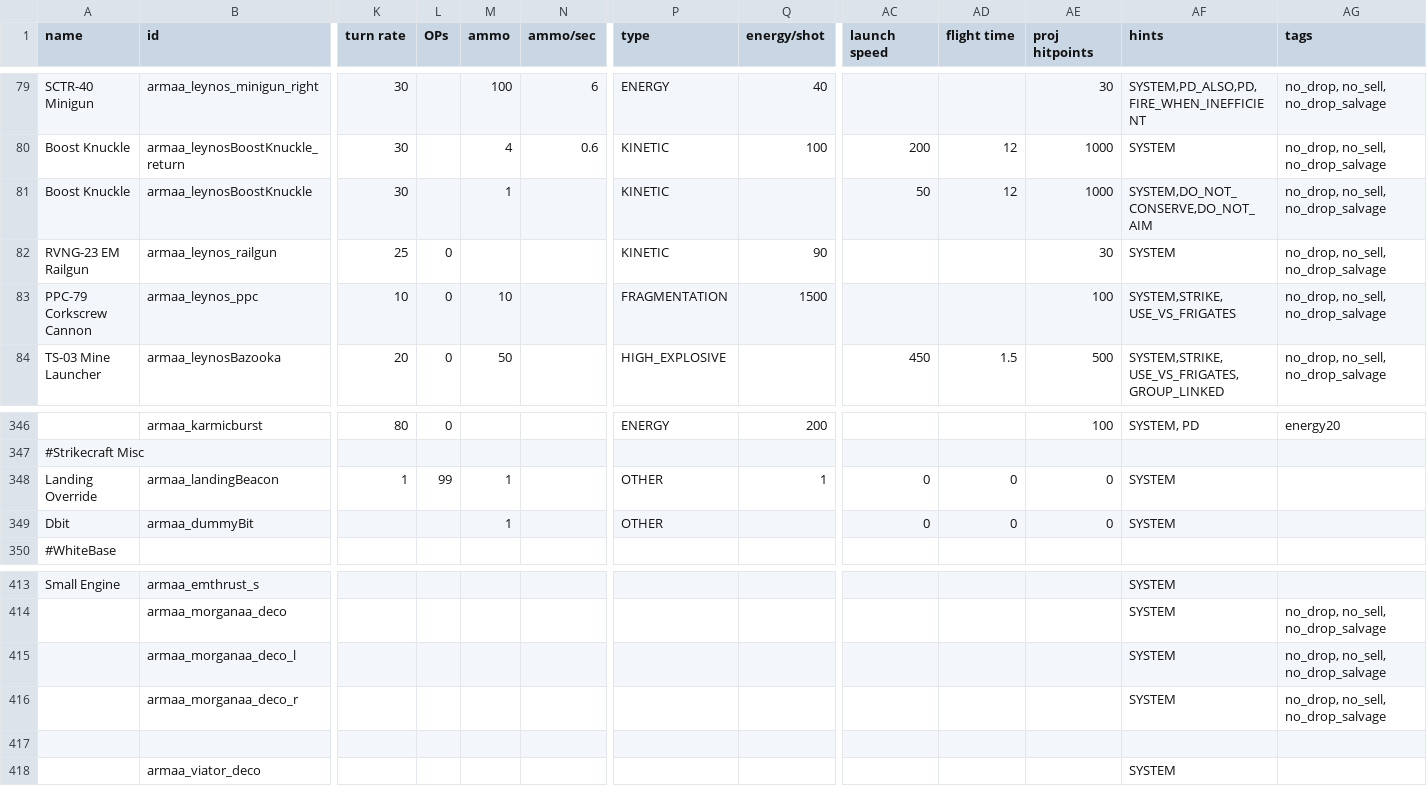
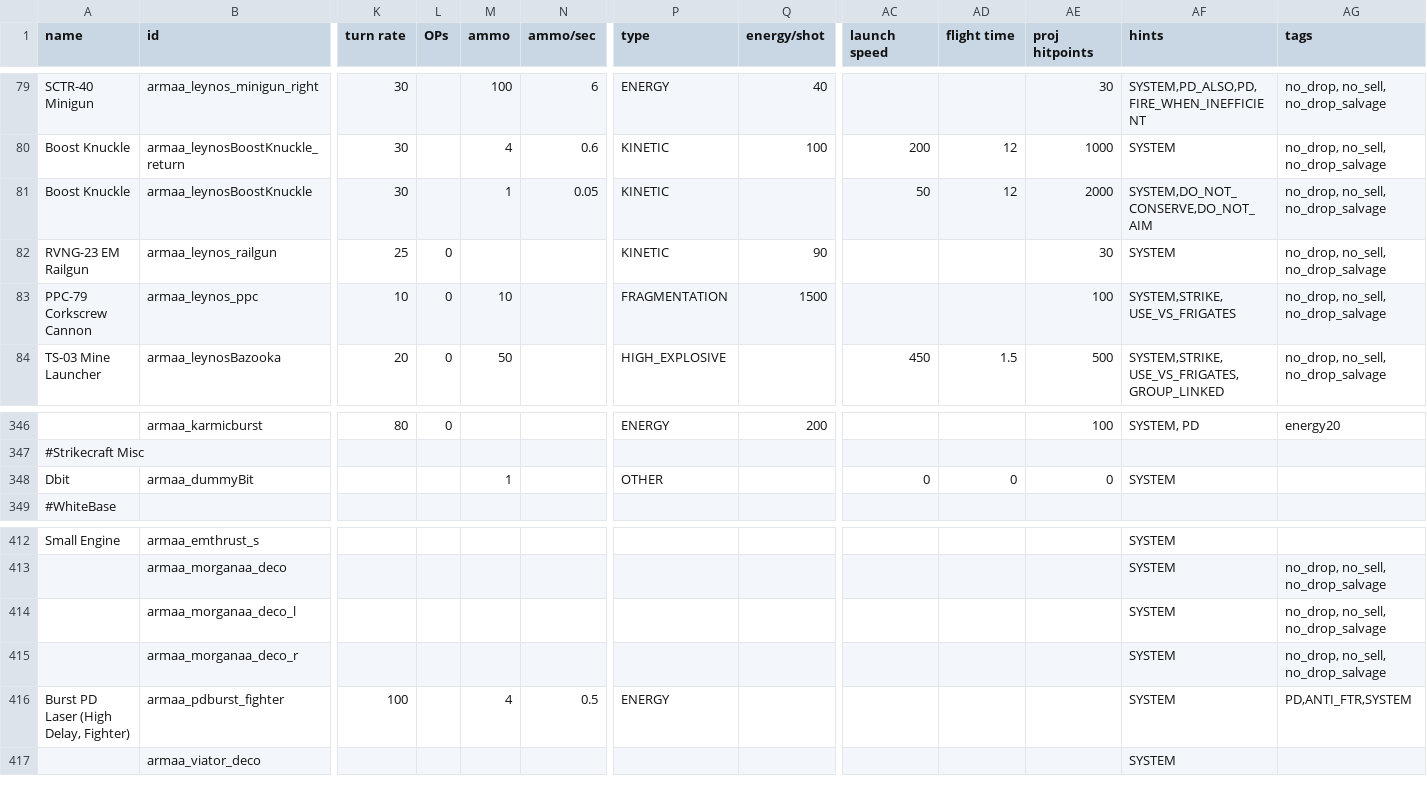
Before and after one commit to gomarz/SS-armaa, a CSV file: data/weapons/weapon_data.csv, drawn as a sheet; only a part is shown, gaps mark what is left out; removed rows and columns are numbered as before the commit, all else as after; rows hold the shown columns only; the diff names each change by its address in the sheet, - before the commit and + after, or states it on an @@ line.

```diff
--- a/data/weapons/weapon_data.csv
+++ b/data/weapons/weapon_data.csv
-N81 (ammo/sec): (empty)
+N81 (ammo/sec): 0.05
-AE81 (proj hitpoints): 1000
+AE81 (proj hitpoints): 2000
-row 348: Landing Override | armaa_landingBeacon | 1 | 99 | 1 |  | OTHER | 1 | 0 | 0 | 0 | SYSTEM
-row 416: (empty)
+row 416: Burst PD Laser (High Delay, Fighter) | armaa_pdburst_fighter | 100 |  | 4 | 0.5 | ENERGY |  |  |  |  | SYSTEM | PD,ANTI_FTR,SYSTEM
```
Also changed, not shown: data/campaign/rules.csv, data/config/LunaSettings.csv, 26 other files.
